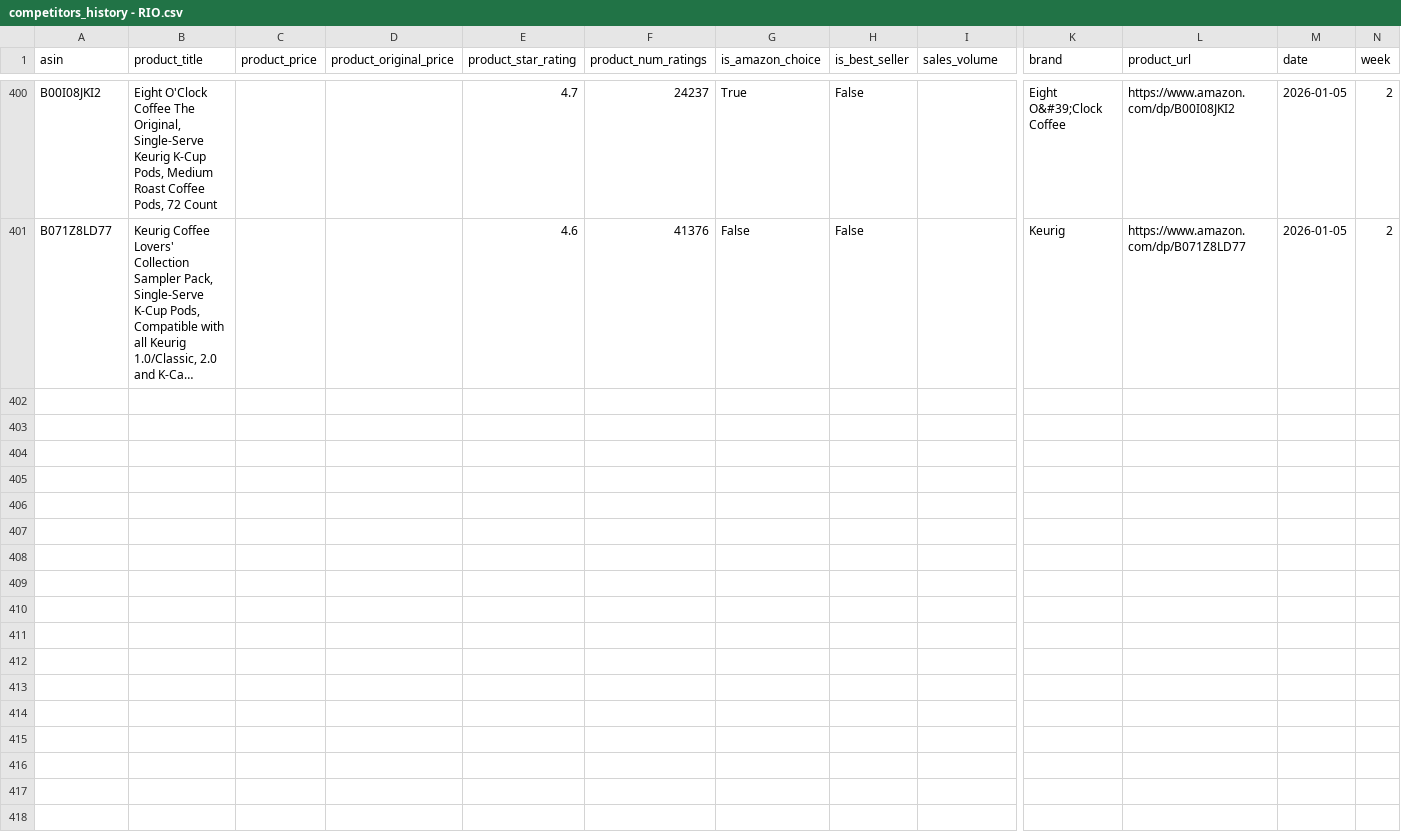
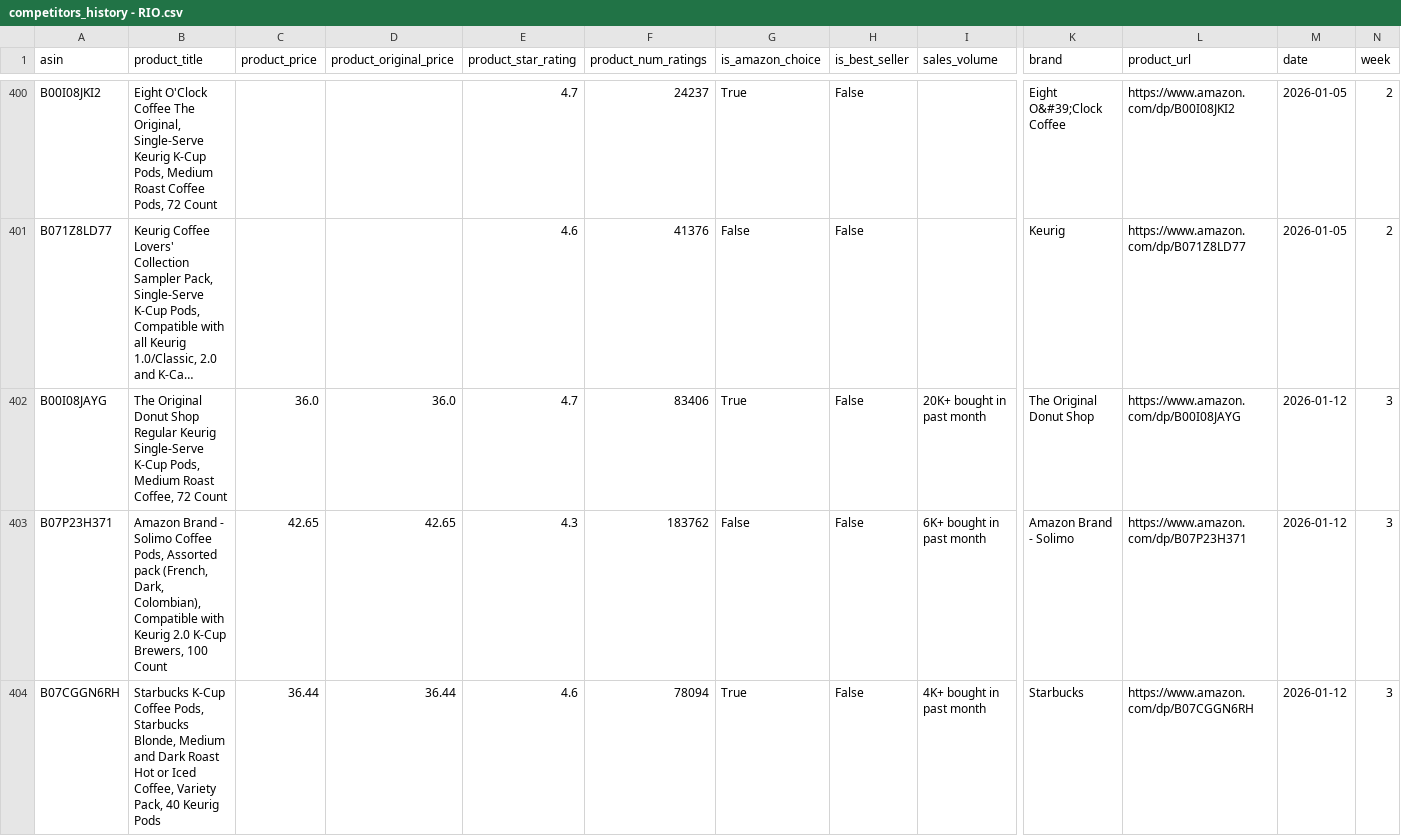
Before and after one commit to leonelmoreno-cmd/tracking2, a CSV file: data/competitors_history - RIO.csv, drawn as a sheet; only a part is shown, gaps mark what is left out; long unchanged cells end in …; rows hold the shown columns only; the diff covers the shown part only; the diff names each change by its address in the sheet, - before the commit and + after, or states it on an @@ line.

```diff
--- a/data/competitors_history - RIO.csv
+++ b/data/competitors_history - RIO.csv
+row 402: B00I08JAYG | The Original Donut Shop Regular Keurig Single-Serve K-Cup Pods, Medium Roast Coffee, 72 Count | 36.0 | 36.0 | 4.7 | 83406 | True | False | 20K+ bought in past month | The Original Donut Shop | https://www.amazon.com/dp/B00I08JAYG | 2026-01-12 | 3
+row 403: B07P23H371 | Amazon Brand - Solimo Coffee Pods, Assorted pack (French, Dark, Colombian), Compatible with Keurig 2.0 K-Cup Brewers, 100 Count | 42.65 | 42.65 | 4.3 | 183762 | False | False | 6K+ bought in past month | Amazon Brand - Solimo | https://www.amazon.com/dp/B07P23H371 | 2026-01-12 | 3
+row 404: B07CGGN6RH | Starbucks K-Cup Coffee Pods, Starbucks Blonde, Medium and Dark Roast Hot or Iced Coffee, Variety Pack, 40 Keurig Pods | 36.44 | 36.44 | 4.6 | 78094 | True | False | 4K+ bought in past month | Starbucks | https://www.amazon.com/dp/B07CGGN6RH | 2026-01-12 | 3
```
Also changed, not shown: 7 added rows elsewhere in this file.
